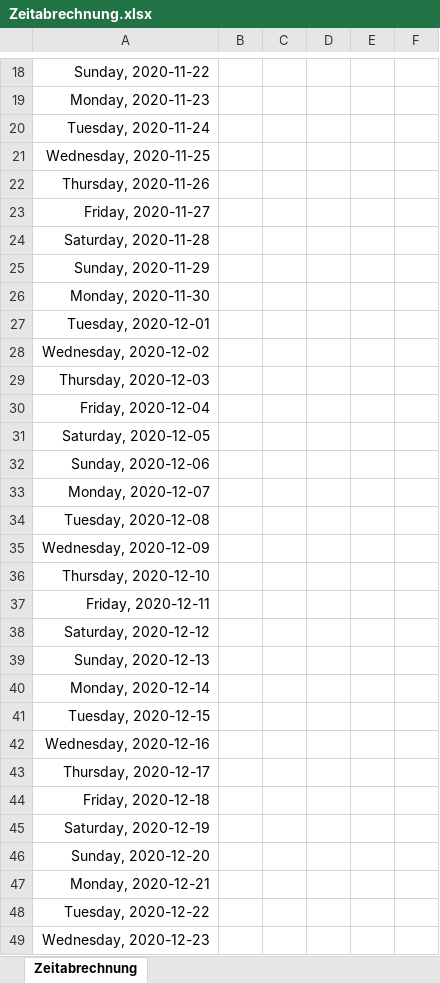
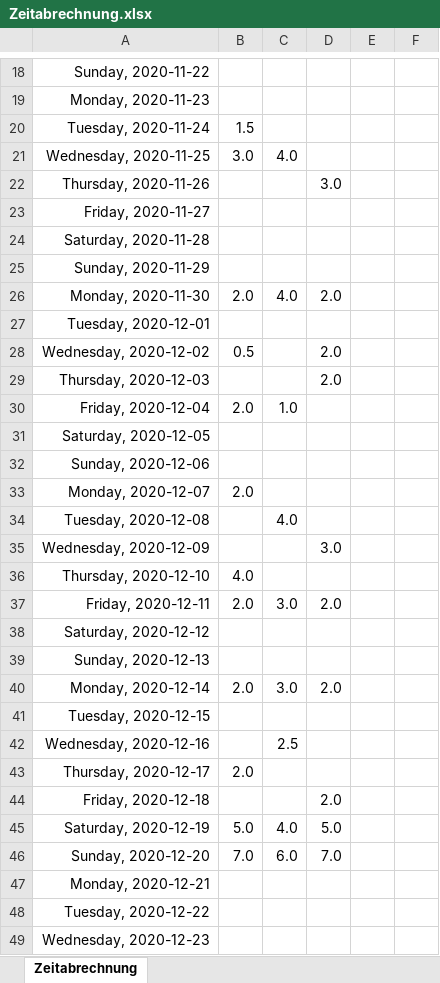
Before and after one commit to giantbrain0216/time-recording-and-project-control, an Excel workbook: doc/Zeitabrechnung.xlsx, sheet Zeitabrechnung, drawn as a sheet; only a part is shown, gaps mark what is left out; values as stored, in another font and other column widths than the file's, no borders; the diff covers the shown part only; the diff names each change by its address in the sheet, - before the commit and + after, or states it on an @@ line.

Commit message:
Zeitabrechnung update

```diff
--- a/doc/Zeitabrechnung.xlsx (sheet Zeitabrechnung)
+++ b/doc/Zeitabrechnung.xlsx (sheet Zeitabrechnung)
-B20: (empty)
+B20: 1.5
-B21: (empty)
+B21: 3.0
-C21: (empty)
+C21: 4.0
-D22: (empty)
+D22: 3.0
-B26: (empty)
+B26: 2.0
-C26: (empty)
+C26: 4.0
-D26: (empty)
+D26: 2.0
-B28: (empty)
+B28: 0.5
-D28:D29: (empty)
+D28:D29: 2.0
-B30: (empty)
+B30: 2.0
-C30: (empty)
+C30: 1.0
-B33: (empty)
+B33: 2.0
-C34: (empty)
+C34: 4.0
-D35: (empty)
+D35: 3.0
-B36: (empty)
+B36: 4.0
-B37: (empty)
+B37: 2.0
-C37: (empty)
+C37: 3.0
-D37: (empty)
+D37: 2.0
-B40: (empty)
+B40: 2.0
-C40: (empty)
+C40: 3.0
-D40: (empty)
+D40: 2.0
-C42: (empty)
+C42: 2.5
-B43: (empty)
+B43: 2.0
-D44: (empty)
+D44: 2.0
-B45: (empty)
+B45: 5.0
-C45: (empty)
+C45: 4.0
-D45: (empty)
+D45: 5.0
-B46: (empty)
+B46: 7.0
-C46: (empty)
+C46: 6.0
-D46: (empty)
+D46: 7.0
```
Also changed, not shown: 6 edited cells elsewhere in this sheet.
